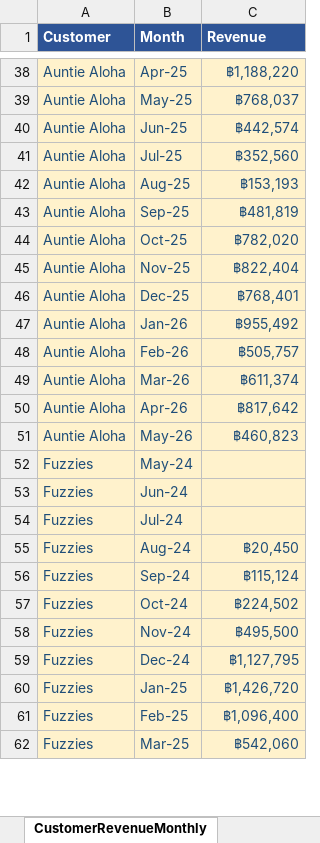
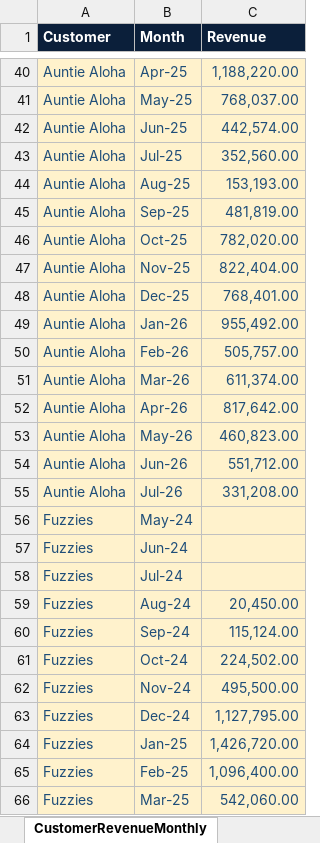
Before and after one commit to khchan8/Tpo-Website, an Excel workbook: MonthlyReport/TPO_Monthly_Input.xlsx, sheet CustomerRevenueMonthly, drawn as a sheet; only a part is shown, gaps mark what is left out; values as stored, in another font and other column widths than the file's, no borders; charts and pictures not drawn; addresses are those after the commit; the diff covers the shown part only; the diff names each change by its address in the sheet, - before the commit and + after, or states it on an @@ line.

```diff
--- a/MonthlyReport/TPO_Monthly_Input.xlsx (sheet CustomerRevenueMonthly)
+++ b/MonthlyReport/TPO_Monthly_Input.xlsx (sheet CustomerRevenueMonthly)
-A1:C1 fill: #2E5496
+A1:C1 fill: #0B1F3A
-C40 (Revenue): ฿1,188,220
+C40 (Revenue): 1,188,220.00
-C41 (Revenue): ฿768,037
+C41 (Revenue): 768,037.00
-C42 (Revenue): ฿442,574
+C42 (Revenue): 442,574.00
-C43 (Revenue): ฿352,560
+C43 (Revenue): 352,560.00
-C44 (Revenue): ฿153,193
+C44 (Revenue): 153,193.00
-C45 (Revenue): ฿481,819
+C45 (Revenue): 481,819.00
-C46 (Revenue): ฿782,020
+C46 (Revenue): 782,020.00
-C47 (Revenue): ฿822,404
+C47 (Revenue): 822,404.00
-C48 (Revenue): ฿768,401
+C48 (Revenue): 768,401.00
-C49 (Revenue): ฿955,492
+C49 (Revenue): 955,492.00
-C50 (Revenue): ฿505,757
+C50 (Revenue): 505,757.00
-C51 (Revenue): ฿611,374
+C51 (Revenue): 611,374.00
-C52 (Revenue): ฿817,642
+C52 (Revenue): 817,642.00
-C53 (Revenue): ฿460,823
+C53 (Revenue): 460,823.00
+row 54: Auntie Aloha | Jun-26 | 551,712.00
+row 55: Auntie Aloha | Jul-26 | 331,208.00
-C59 (Revenue): ฿20,450
+C59 (Revenue): 20,450.00
-C60 (Revenue): ฿115,124
+C60 (Revenue): 115,124.00
-C61 (Revenue): ฿224,502
+C61 (Revenue): 224,502.00
-C62 (Revenue): ฿495,500
+C62 (Revenue): 495,500.00
-C63 (Revenue): ฿1,127,795
+C63 (Revenue): 1,127,795.00
-C64 (Revenue): ฿1,426,720
+C64 (Revenue): 1,426,720.00
-C65 (Revenue): ฿1,096,400
+C65 (Revenue): 1,096,400.00
-C66 (Revenue): ฿542,060
+C66 (Revenue): 542,060.00
```
Also changed, not shown: 8 added rows and 70 edited cells elsewhere in this sheet, sheet MonthlyFinancials, sheet Commentary, sheet Quarterly Financials, sheet 1. Working Capital, sheet CustomerRevenueQuarterly, sheet 2. Customer Economics, 4 more sheets, other sheet tabs, charts or pictures, 18 other files.
